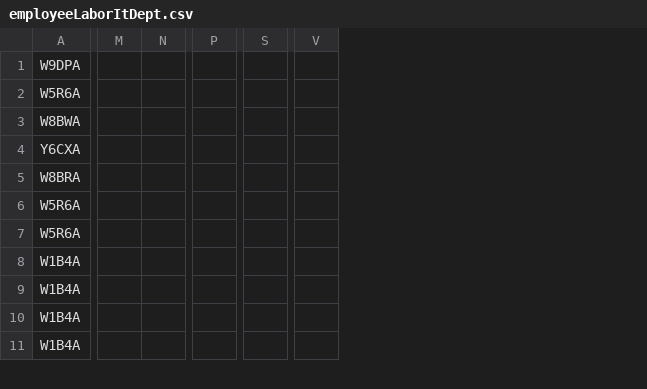
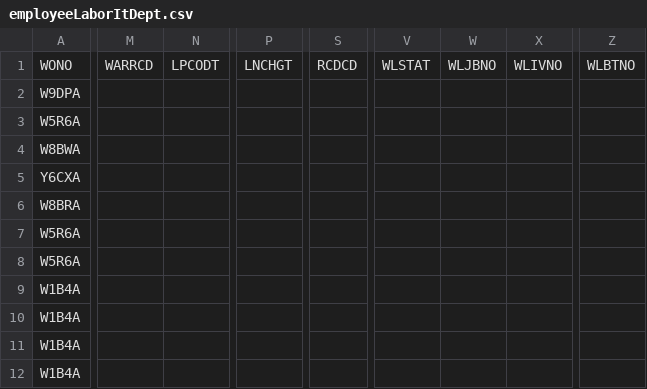
Before and after one commit to cspowell1225/dataExplorationAug2019, a CSV file: employeeLaborItDept.csv, drawn as a sheet; only a part is shown, gaps mark what is left out; removed rows and columns are numbered as before the commit, all else as after; rows hold the shown columns only; the diff covers the shown part only; the diff names each change by its address in the sheet, - before the commit and + after, or states it on an @@ line.

Commit message:
Update employeeLaborItDept.csv

```diff
--- a/employeeLaborItDept.csv
+++ b/employeeLaborItDept.csv
-column M, empty
-column N, empty
+column M, empty
+column N, empty
-column P, empty
+column P, empty
-column S, empty
+column S, empty
-column V, empty
+column V, empty
+column W, empty
+column X, empty
+column Z, empty
+row 1: WONO | WARRCD | LPCODT | LNCHGT | RCDCD | WLSTAT | WLJBNO | WLIVNO | WLBTNO
```
Also changed, not shown: 2 removed columns elsewhere in this file.
